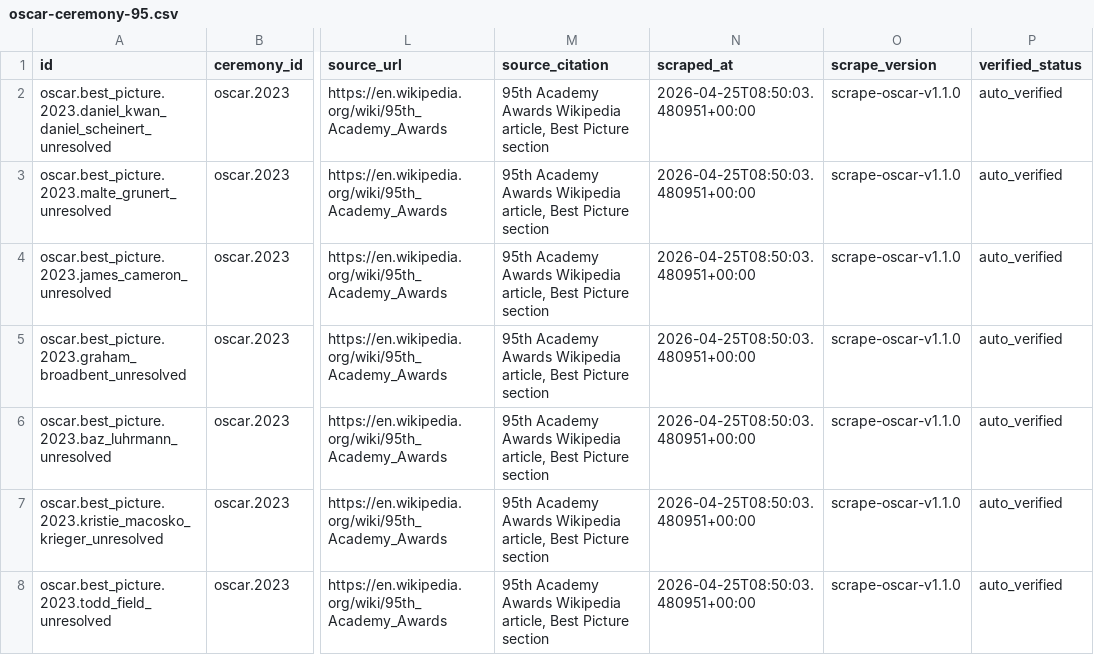
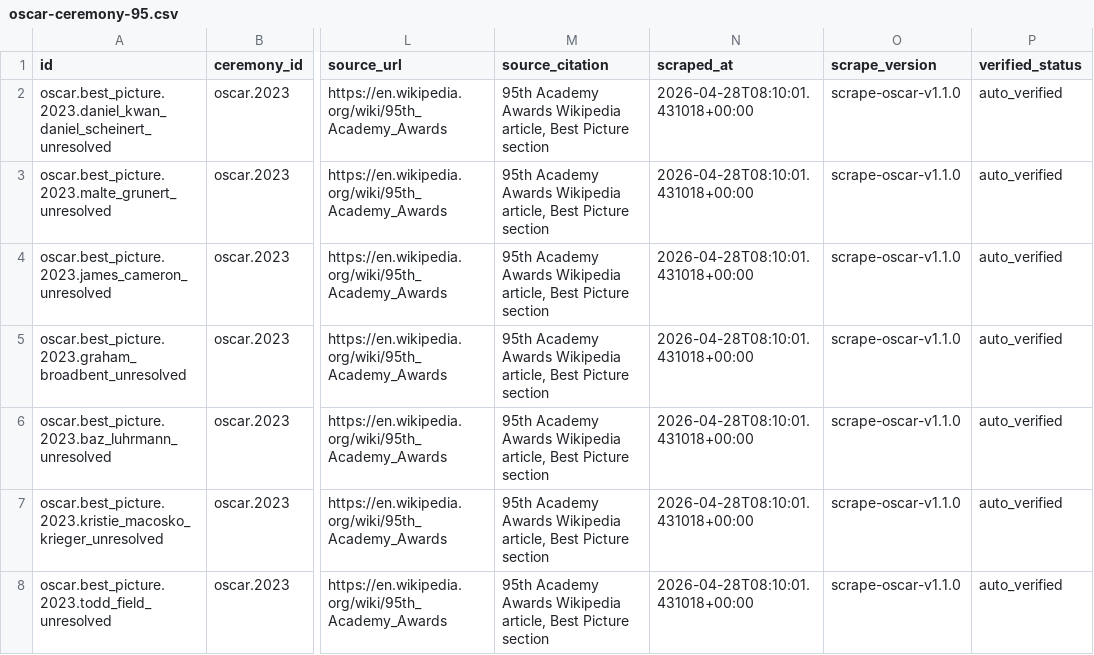
Before and after one commit to findandfollow777-droid/Film-discovery-, a CSV file: data/scraped/oscar/oscar-ceremony-95.csv, drawn as a sheet; only a part is shown, gaps mark what is left out; the diff covers the shown part only; the diff names each change by its address in the sheet, - before the commit and + after, or states it on an @@ line.

```diff
--- a/data/scraped/oscar/oscar-ceremony-95.csv
+++ b/data/scraped/oscar/oscar-ceremony-95.csv
-N2:N8 (scraped_at): 2026-04-25T08:50:03.480951+00:00
+N2:N8 (scraped_at): 2026-04-28T08:10:01.431018+00:00
```
Also changed, not shown: 1 removed row and 117 edited cells elsewhere in this file, data/scraped/bafta/bafta-ceremony-60.csv, data/scraped/bafta/bafta-ceremony-65.csv, 16 other files.
